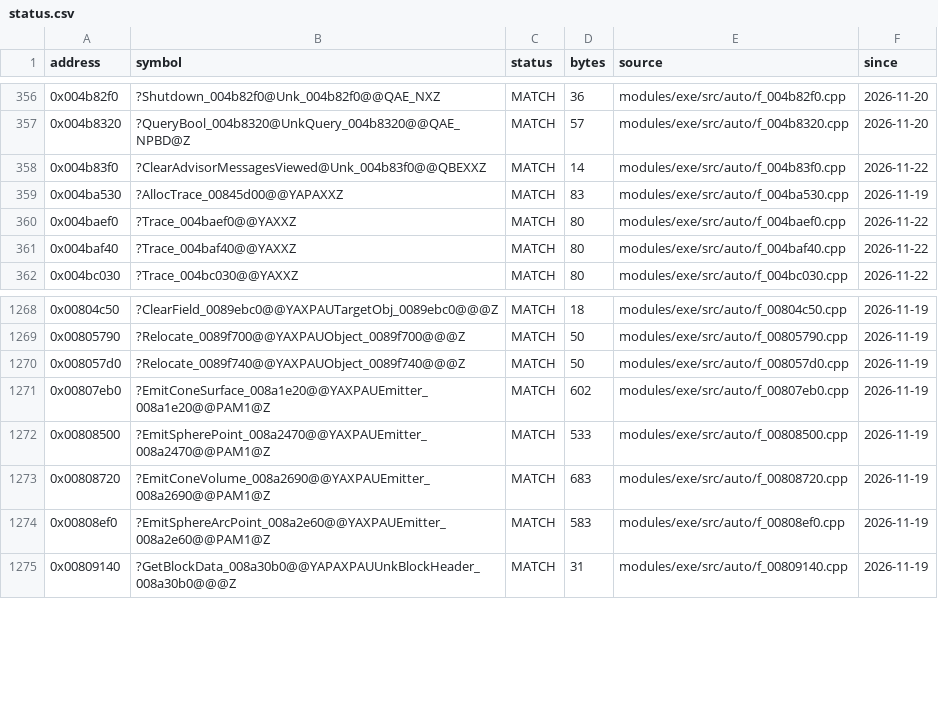
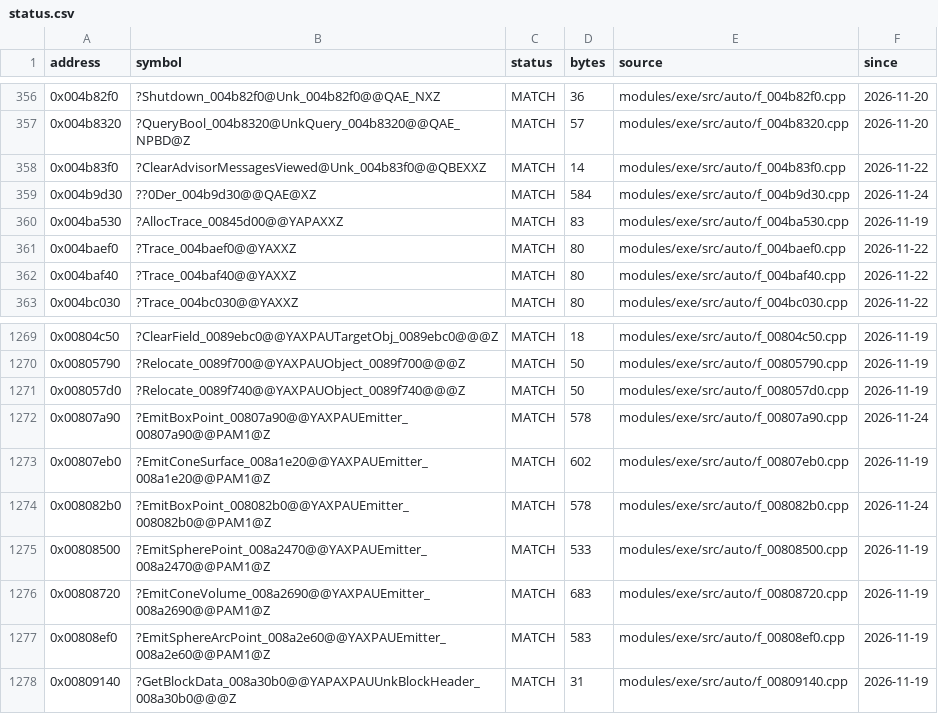
Before and after one commit to JahsiasWhite/civ5-decomp, a CSV file: modules/exe/progress/status.csv, drawn as a sheet; only a part is shown, gaps mark what is left out.

```diff
--- a/modules/exe/progress/status.csv
+++ b/modules/exe/progress/status.csv
@@ -358,2 +358,3 @@ address,symbol,status,bytes,source,since
 0x004b83f0,?ClearAdvisorMessagesViewed@Unk_004b83f0@@QBEXXZ,MATCH,14,modules/exe/src/auto/f_004b83f0.cpp,2026-11-22
+0x004b9d30,??0Der_004b9d30@@QAE@XZ,MATCH,584,modules/exe/src/auto/f_004b9d30.cpp,2026-11-24
 0x004ba530,?AllocTrace_00845d00@@YAPAXXZ,MATCH,83,modules/exe/src/auto/f_004ba530.cpp,2026-11-19
@@ -1270,3 +1271,5 @@ address,symbol,status,bytes,source,since
 0x008057d0,?Relocate_0089f740@@YAXPAUObject_0089f740@@@Z,MATCH,50,modules/exe/src/auto/f_008057d0.cpp,2026-11-19
+0x00807a90,?EmitBoxPoint_00807a90@@YAXPAUEmitter_00807a90@@PAM1@Z,MATCH,578,modules/exe/src/auto/f_00807a90.cpp,2026-11-24
 0x00807eb0,?EmitConeSurface_008a1e20@@YAXPAUEmitter_008a1e20@@PAM1@Z,MATCH,602,modules/exe/src/auto/f_00807eb0.cpp,2026-11-19
+0x008082b0,?EmitBoxPoint_008082b0@@YAXPAUEmitter_008082b0@@PAM1@Z,MATCH,578,modules/exe/src/auto/f_008082b0.cpp,2026-11-24
 0x00808500,?EmitSpherePoint_008a2470@@YAXPAUEmitter_008a2470@@PAM1@Z,MATCH,533,modules/exe/src/auto/f_00808500.cpp,2026-11-19
```
Also changed, not shown: 6 other files.
